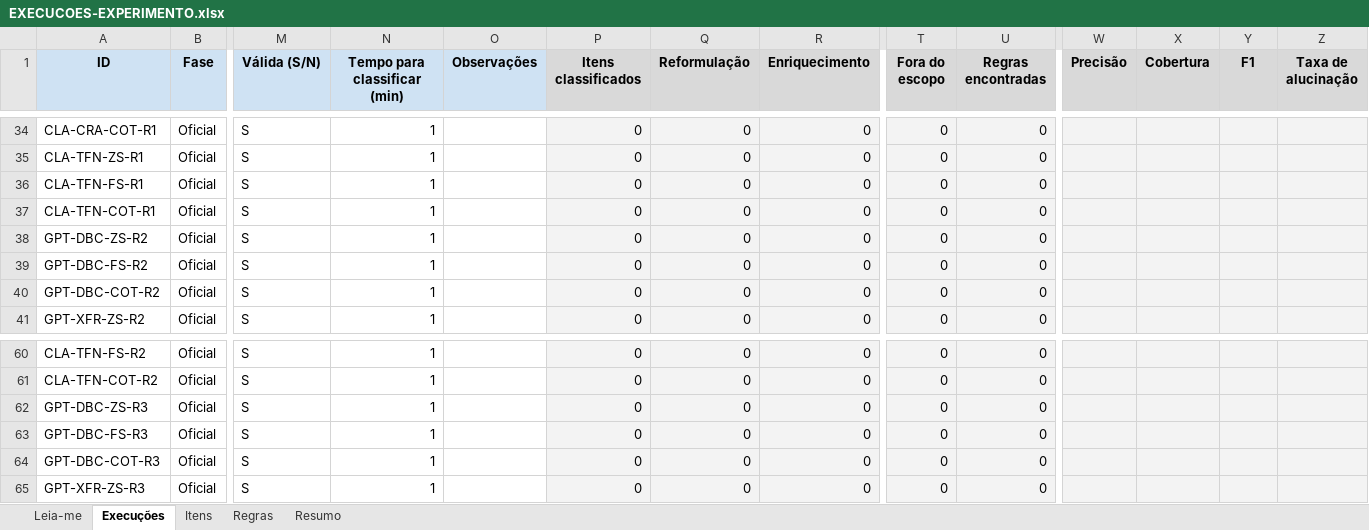
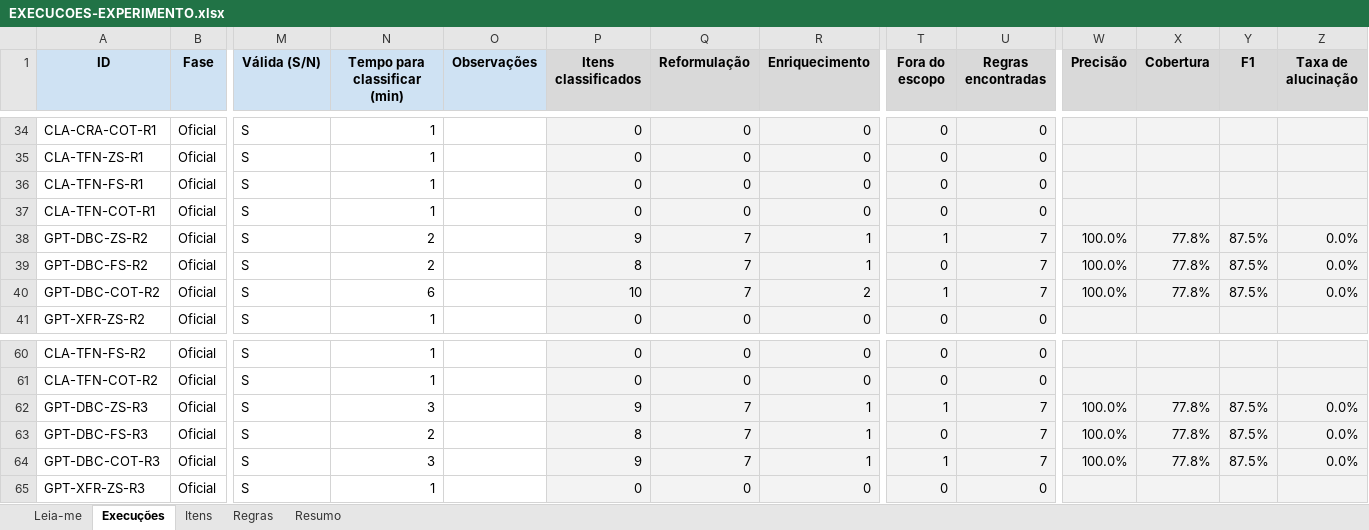
Before and after one commit to math-mcruz/SOURCE-TCC, an Excel workbook: DATASET/EXPERIMENTO/COMPLETO/ETAPA 4/PLANILHAS/DESENVOLVIMENTO/EXECUCOES-EXPERIMENTO.xlsx, sheet Execuções, drawn as a sheet; only a part is shown, gaps mark what is left out; values as stored, in another font and other column widths than the file's, no borders; charts and pictures not drawn; the diff covers the shown part only; the diff names each change by its address in the sheet, - before the commit and + after, or states it on an @@ line.

Commit message:
DBCRFUN classificado nas 3 rodadas

```diff
--- a/DATASET/EXPERIMENTO/COMPLETO/ETAPA 4/PLANILHAS/DESENVOLVIMENTO/EXECUCOES-EXPERIMENTO.xlsx (sheet Execuções)
+++ b/DATASET/EXPERIMENTO/COMPLETO/ETAPA 4/PLANILHAS/DESENVOLVIMENTO/EXECUCOES-EXPERIMENTO.xlsx (sheet Execuções)
-N38:N39 (Tempo para classificar (min)): 1
+N38:N39 (Tempo para classificar (min)): 2
-P38 (Itens classificados): 0
+P38 (Itens classificados): 9
-Q38:Q40 (Reformulação): 0
+Q38:Q40 (Reformulação): 7
-R38:R39 (Enriquecimento): 0
+R38:R39 (Enriquecimento): 1
-T38 (Fora do escopo): 0
+T38 (Fora do escopo): 1
-U38:U40 (Regras encontradas): 0
+U38:U40 (Regras encontradas): 7
-W38:W40 (Precisão): (empty)
+W38:W40 (Precisão): 100.0%
-X38:X40 (Cobertura): (empty)
+X38:X40 (Cobertura): 77.8%
-Y38:Y40 (F1): (empty)
+Y38:Y40 (F1): 87.5%
-Z38:Z40 (Taxa de alucinação): (empty)
+Z38:Z40 (Taxa de alucinação): 0.0%
-P39 (Itens classificados): 0
+P39 (Itens classificados): 8
-N40 (Tempo para classificar (min)): 1
+N40 (Tempo para classificar (min)): 6
-P40 (Itens classificados): 0
+P40 (Itens classificados): 10
-R40 (Enriquecimento): 0
+R40 (Enriquecimento): 2
-T40 (Fora do escopo): 0
+T40 (Fora do escopo): 1
-N62 (Tempo para classificar (min)): 1
+N62 (Tempo para classificar (min)): 3
-P62 (Itens classificados): 0
+P62 (Itens classificados): 9
-Q62:Q64 (Reformulação): 0
+Q62:Q64 (Reformulação): 7
-R62:R64 (Enriquecimento): 0
+R62:R64 (Enriquecimento): 1
-T62 (Fora do escopo): 0
+T62 (Fora do escopo): 1
-U62:U64 (Regras encontradas): 0
+U62:U64 (Regras encontradas): 7
-W62:W64 (Precisão): (empty)
+W62:W64 (Precisão): 100.0%
-X62:X64 (Cobertura): (empty)
+X62:X64 (Cobertura): 77.8%
-Y62:Y64 (F1): (empty)
+Y62:Y64 (F1): 87.5%
-Z62:Z64 (Taxa de alucinação): (empty)
+Z62:Z64 (Taxa de alucinação): 0.0%
-N63 (Tempo para classificar (min)): 1
+N63 (Tempo para classificar (min)): 2
-P63 (Itens classificados): 0
+P63 (Itens classificados): 8
-N64 (Tempo para classificar (min)): 1
+N64 (Tempo para classificar (min)): 3
-P64 (Itens classificados): 0
+P64 (Itens classificados): 9
-T64 (Fora do escopo): 0
+T64 (Fora do escopo): 1
```
Also changed, not shown: 91 edited cells elsewhere in this sheet, sheet Itens, sheet Resumo, sheet Regras.
